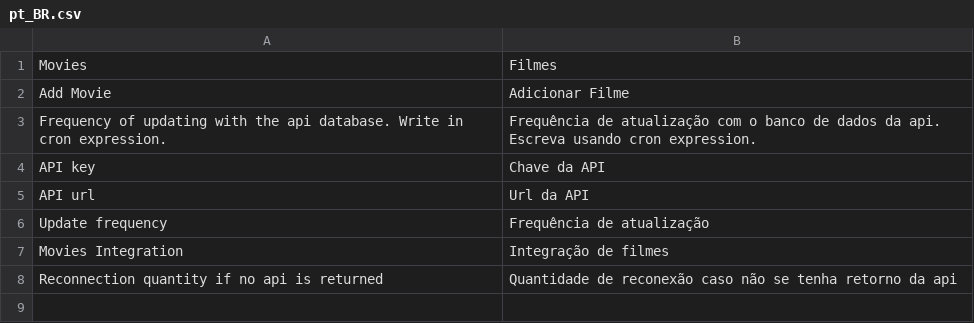
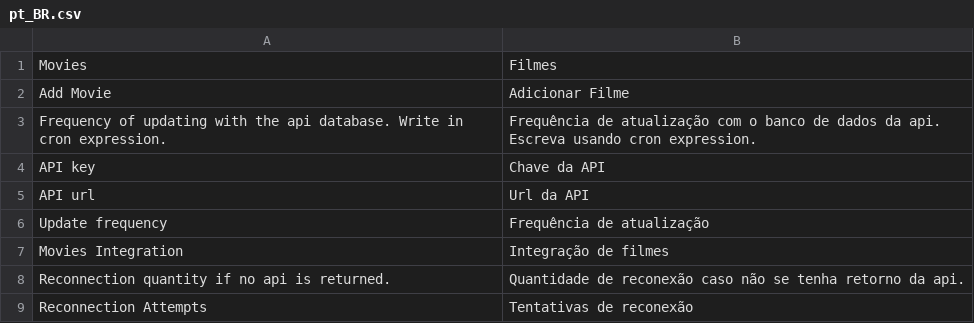
Before and after one commit to acedraz/m2-movie-catalog, a CSV file: i18n/pt_BR.csv, drawn as a sheet.

```diff
--- a/i18n/pt_BR.csv
+++ b/i18n/pt_BR.csv
@@ -7,2 +7,3 @@
 "Movies Integration","Integração de filmes"
-"Reconnection quantity if no api is returned","Quantidade de reconexão caso não se tenha retorno da api"
+"Reconnection quantity if no api is returned.","Quantidade de reconexão caso não se tenha retorno da api."
+"Reconnection Attempts","Tentativas de reconexão"
```
Also changed, not shown: 2 other files.
